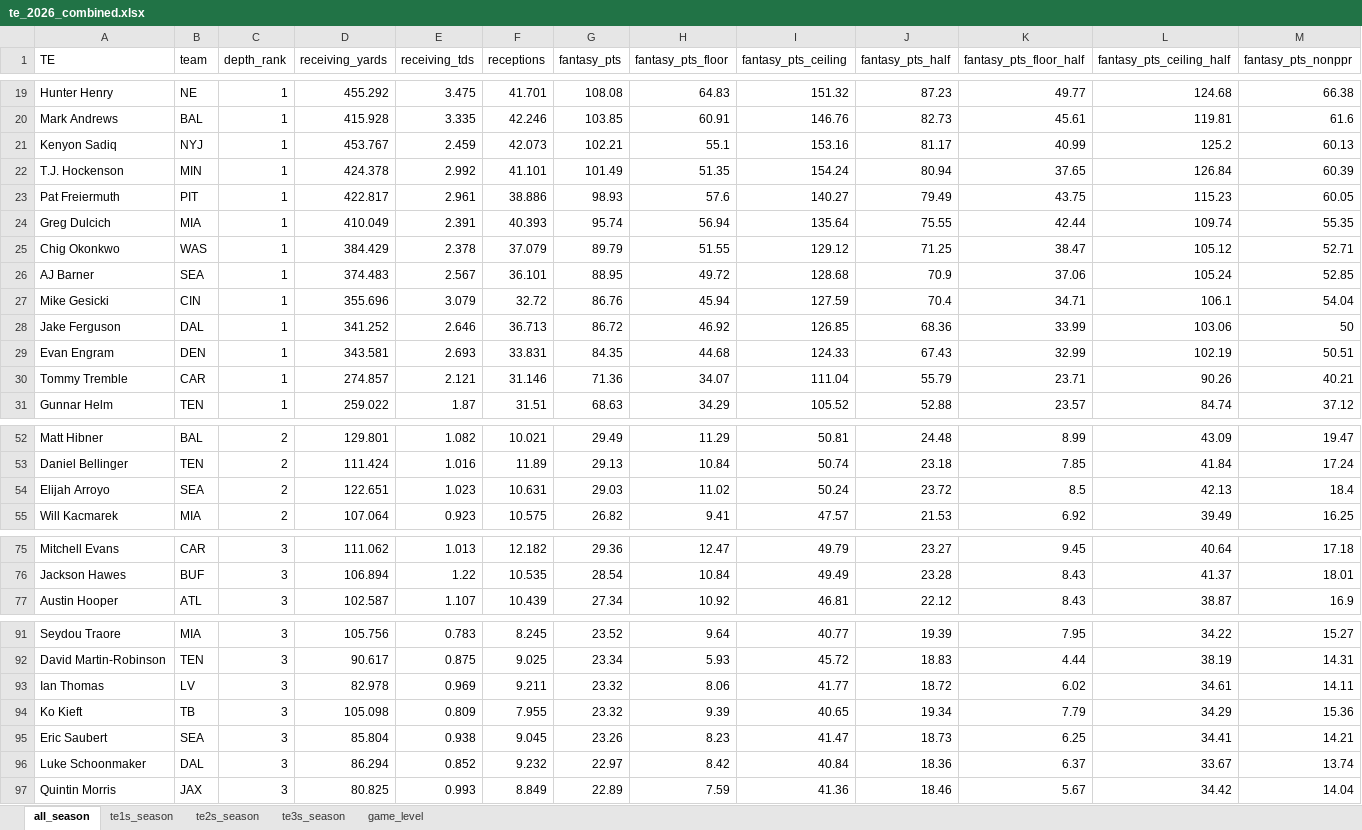
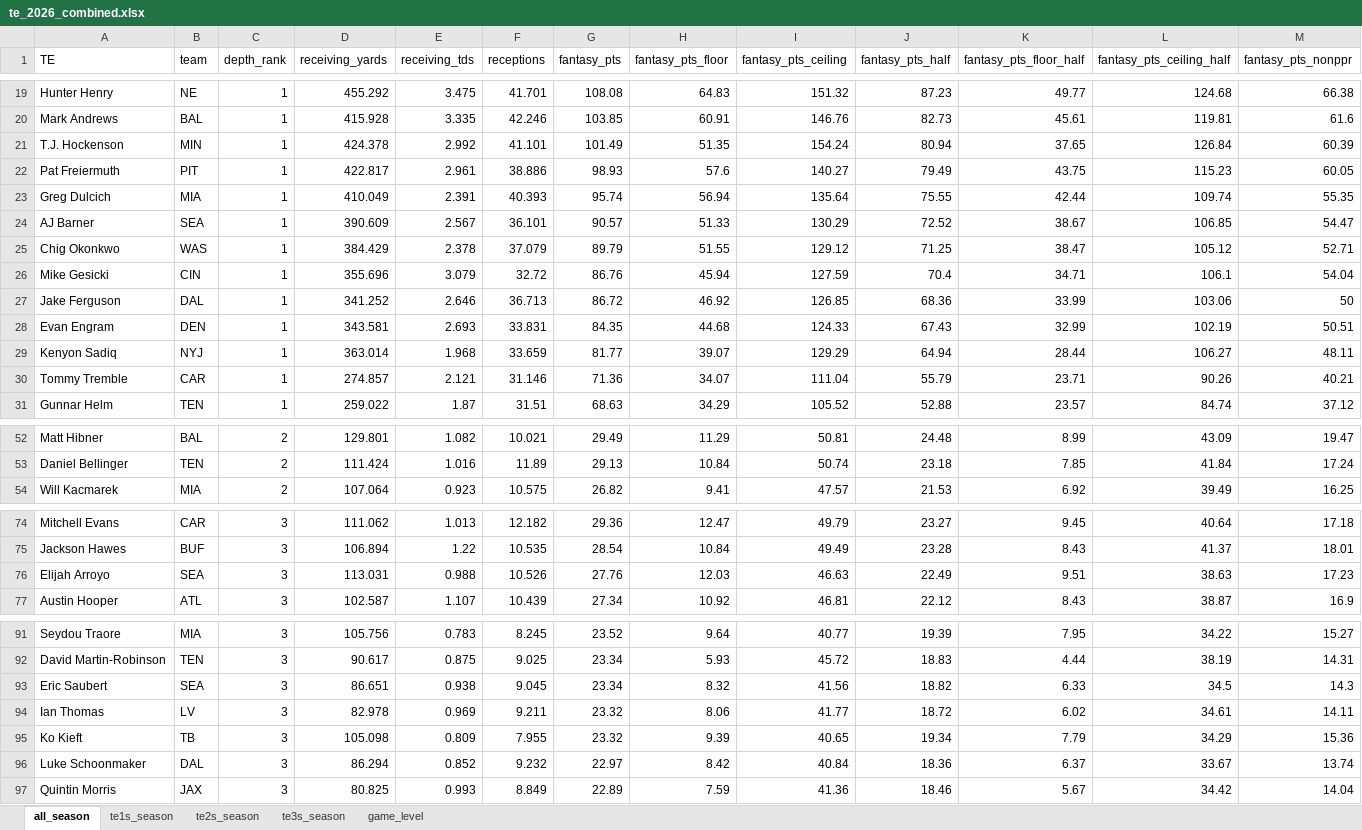
Before and after one commit to egomaniacsfantasy/lineup-lab, an Excel workbook: projections/te_2026_combined.xlsx, sheet all_season, drawn as a sheet; only a part is shown, gaps mark what is left out; values as stored, in another font and other column widths than the file's, no borders; removed rows and columns are numbered as before the commit, all else as after; rows hold the shown columns only; the diff names each change by its address in the sheet, - before the commit and + after, or states it on an @@ line.

```diff
--- a/projections/te_2026_combined.xlsx (sheet all_season)
+++ b/projections/te_2026_combined.xlsx (sheet all_season)
-row 21: Kenyon Sadiq | NYJ | 1 | 453.767 | 2.459 | 42.073 | 102.21 | 55.1 | 153.16 | 81.17 | 40.99 | 125.2 | 60.13
+row 24: AJ Barner | SEA | 1 | 390.609 | 2.567 | 36.101 | 90.57 | 51.33 | 130.29 | 72.52 | 38.67 | 106.85 | 54.47
-row 26: AJ Barner | SEA | 1 | 374.483 | 2.567 | 36.101 | 88.95 | 49.72 | 128.68 | 70.9 | 37.06 | 105.24 | 52.85
+row 29: Kenyon Sadiq | NYJ | 1 | 363.014 | 1.968 | 33.659 | 81.77 | 39.07 | 129.29 | 64.94 | 28.44 | 106.27 | 48.11
-row 54: Elijah Arroyo | SEA | 2 | 122.651 | 1.023 | 10.631 | 29.03 | 11.02 | 50.24 | 23.72 | 8.5 | 42.13 | 18.4
+row 76: Elijah Arroyo | SEA | 3 | 113.031 | 0.988 | 10.526 | 27.76 | 12.03 | 46.63 | 22.49 | 9.51 | 38.63 | 17.23
+row 93: Eric Saubert | SEA | 3 | 86.651 | 0.938 | 9.045 | 23.34 | 8.32 | 41.56 | 18.82 | 6.33 | 34.5 | 14.3
-row 95: Eric Saubert | SEA | 3 | 85.804 | 0.938 | 9.045 | 23.26 | 8.23 | 41.47 | 18.73 | 6.25 | 34.41 | 14.21
```
Also changed, not shown: sheet game_level, sheet te1s_season, sheet te3s_season, sheet te2s_season.
